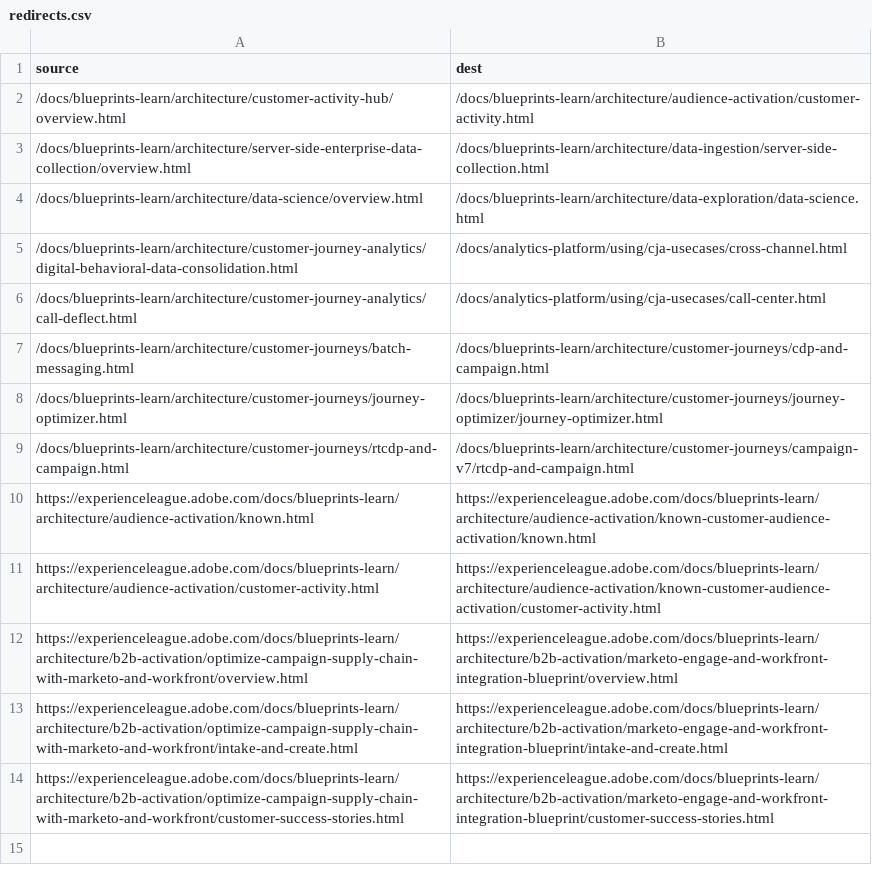
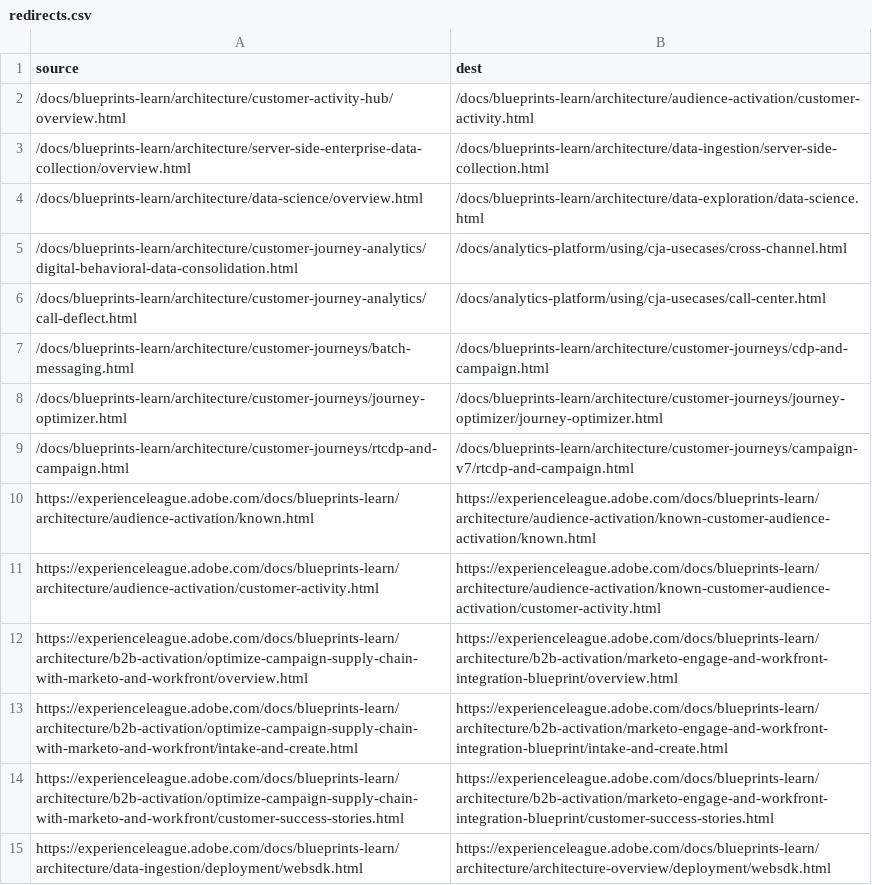
Before and after one commit to nhecht/blueprints-learn.en, a CSV file: redirects.csv, drawn as a sheet; the diff names each change by its address in the sheet, - before the commit and + after, or states it on an @@ line.

Commit message:
Update redirects.csv

```diff
--- a/redirects.csv
+++ b/redirects.csv
+row 15: https://experienceleague.adobe.com/docs/blueprints-learn/architecture/data-ingestion/deployment/websdk.html | https://experienceleague.adobe.com/docs/blueprints-learn/architecture/architecture-overview/deployment/websdk.html
```
